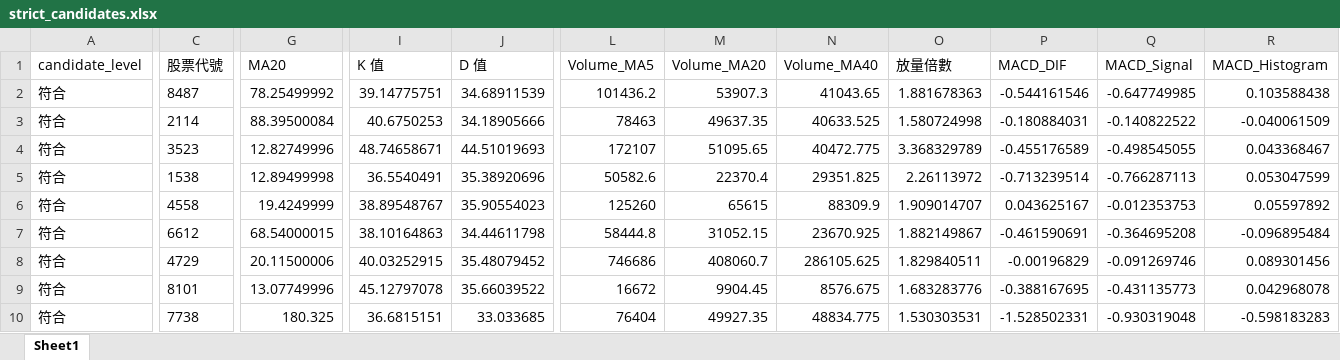
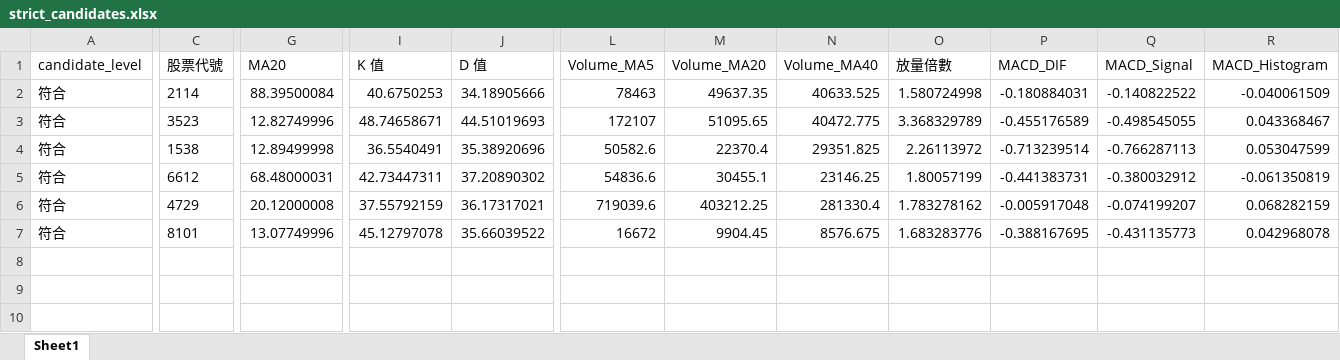
Before and after one commit to ScoppenLin/CandyTWStock, an Excel workbook: downloads/strict_candidates.xlsx, sheet Sheet1, drawn as a sheet; only a part is shown, gaps mark what is left out; values as stored, in another font and other column widths than the file's, no borders; removed rows and columns are numbered as before the commit, all else as after; rows hold the shown columns only; the diff covers the shown part only; the diff names each change by its address in the sheet, - before the commit and + after, or states it on an @@ line.

```diff
--- a/downloads/strict_candidates.xlsx (sheet Sheet1)
+++ b/downloads/strict_candidates.xlsx (sheet Sheet1)
-row 2: 符合 | 8487 | 78.25499992 | 39.14775751 | 34.68911539 | 101436.2 | 53907.3 | 41043.65 | 1.881678363 | -0.544161546 | -0.647749985 | 0.103588438
-row 6: 符合 | 4558 | 19.4249999 | 38.89548767 | 35.90554023 | 125260 | 65615 | 88309.9 | 1.909014707 | 0.043625167 | -0.012353753 | 0.05597892
-G5 (MA20): 68.54000015
+G5 (MA20): 68.48000031
-I5 (K 值): 38.10164863
+I5 (K 值): 42.73447311
-J5 (D 值): 34.44611798
+J5 (D 值): 37.20890302
-L5 (Volume_MA5): 58444.8
+L5 (Volume_MA5): 54836.6
-M5 (Volume_MA20): 31052.15
+M5 (Volume_MA20): 30455.1
-N5 (Volume_MA40): 23670.925
+N5 (Volume_MA40): 23146.25
-O5 (放量倍數): 1.882149867
+O5 (放量倍數): 1.80057199
-P5 (MACD_DIF): -0.461590691
+P5 (MACD_DIF): -0.441383731
-Q5 (MACD_Signal): -0.364695208
+Q5 (MACD_Signal): -0.380032912
-R5 (MACD_Histogram): -0.096895484
+R5 (MACD_Histogram): -0.061350819
-G6 (MA20): 20.11500006
+G6 (MA20): 20.12000008
-I6 (K 值): 40.03252915
+I6 (K 值): 37.55792159
-J6 (D 值): 35.48079452
+J6 (D 值): 36.17317021
-L6 (Volume_MA5): 746686
+L6 (Volume_MA5): 719039.6
-M6 (Volume_MA20): 408060.7
+M6 (Volume_MA20): 403212.25
-N6 (Volume_MA40): 286105.625
+N6 (Volume_MA40): 281330.4
-O6 (放量倍數): 1.829840511
+O6 (放量倍數): 1.783278162
-P6 (MACD_DIF): -0.00196829
+P6 (MACD_DIF): -0.005917048
-Q6 (MACD_Signal): -0.091269746
+Q6 (MACD_Signal): -0.074199207
-R6 (MACD_Histogram): 0.089301456
+R6 (MACD_Histogram): 0.068282159
-row 10: 符合 | 7738 | 180.325 | 36.6815151 | 33.033685 | 76404 | 49927.35 | 48834.775 | 1.530303531 | -1.528502331 | -0.930319048 | -0.598183283
```
Also changed, not shown: 8 edited cells elsewhere in this sheet, downloads/screening_result.xlsx, downloads/watchlist_candidates.xlsx, 3 other files.
